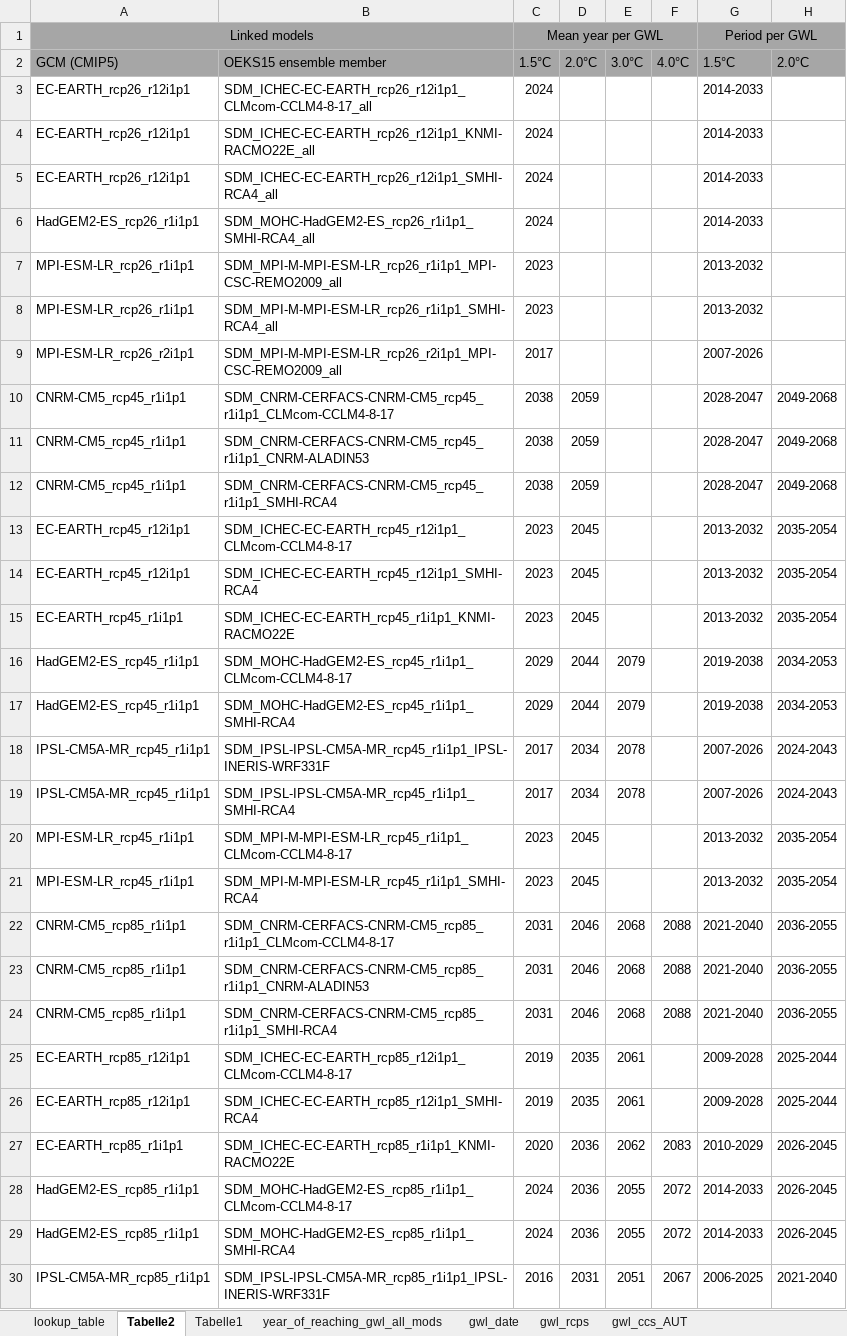
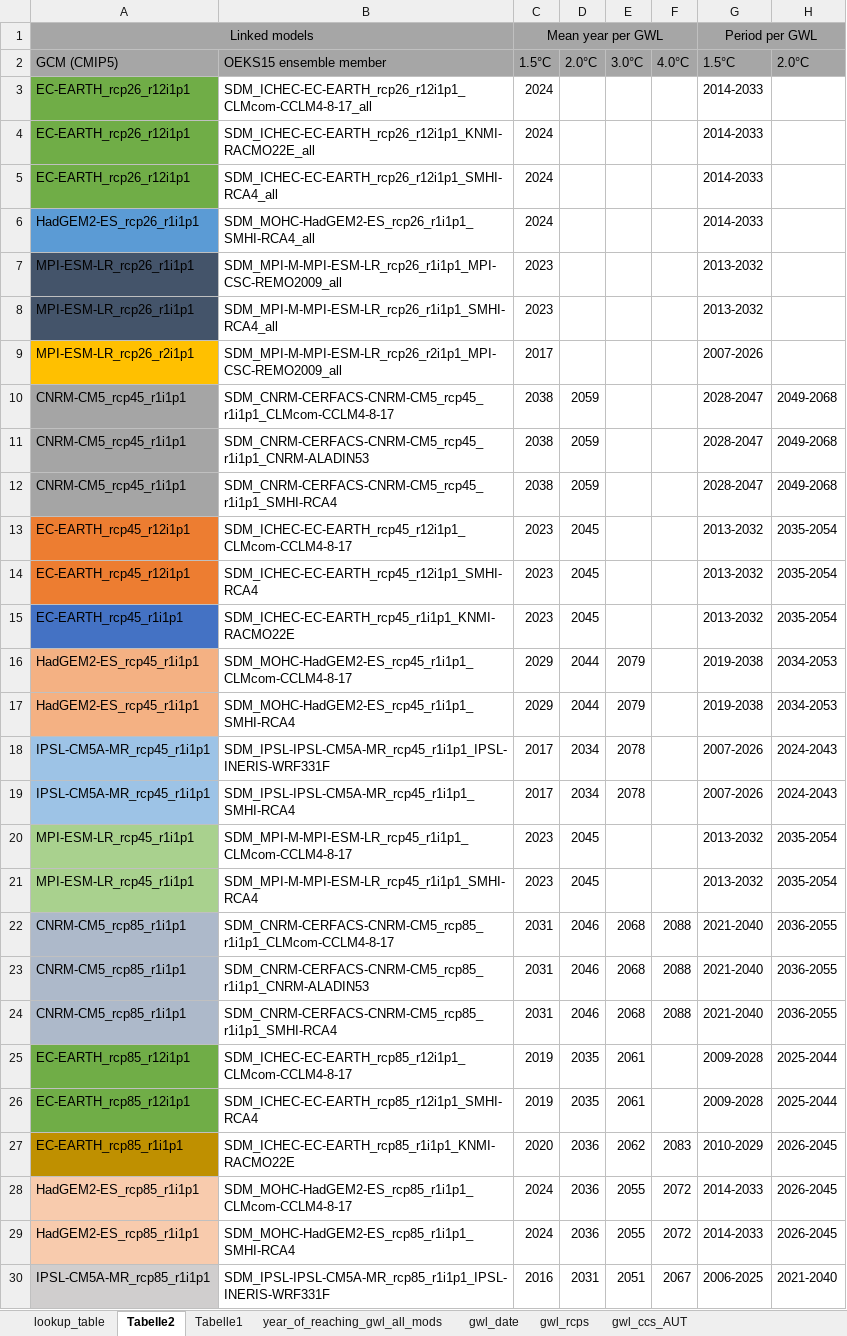
Before and after one commit to boku-met/aar2-rescaling, an Excel workbook: data/gwl_lists/GWLs_CMIP5_OEKS15.xlsx, sheet Tabelle2, drawn as a sheet; only a part is shown; values as stored, in another font and other column widths than the file's, no borders; the diff covers the shown part only; the diff names each change by its address in the sheet, - before the commit and + after, or states it on an @@ line.

```diff
--- a/data/gwl_lists/GWLs_CMIP5_OEKS15.xlsx (sheet Tabelle2)
+++ b/data/gwl_lists/GWLs_CMIP5_OEKS15.xlsx (sheet Tabelle2)
-A3:A5 fill: none
+A3:A5 fill: #70AD47
-A6 fill: none
+A6 fill: #5B9BD5
-A7:A8 fill: none
+A7:A8 fill: #44546A
-A9 fill: none
+A9 fill: #FFC000
-A10:A12 fill: none
+A10:A12 fill: #A5A5A5
-A13:A14 fill: none
+A13:A14 fill: #ED7D31
-A15 fill: none
+A15 fill: #4472C4
-A16:A17 fill: none
+A16:A17 fill: #F4B183
-A18:A19 fill: none
+A18:A19 fill: #9DC3E6
-A20:A21 fill: none
+A20:A21 fill: #A9D18E
-A22:A24 fill: none
+A22:A24 fill: #ADB9CA
-A25:A26 fill: none
+A25:A26 fill: #70AD47
-A27 fill: none
+A27 fill: #BF9000
-A28:A29 fill: none
+A28:A29 fill: #F8CBAD
-A30 fill: none
+A30 fill: #D0CECE
```
Also changed, not shown: cell formats elsewhere in this sheet, charts or pictures, data/gwl_lists/GWLs_CMIP6_OEKS15.xlsx, data/gwl_lists/GWLs_CMIP6_all_models.xlsx, 14 other files.
